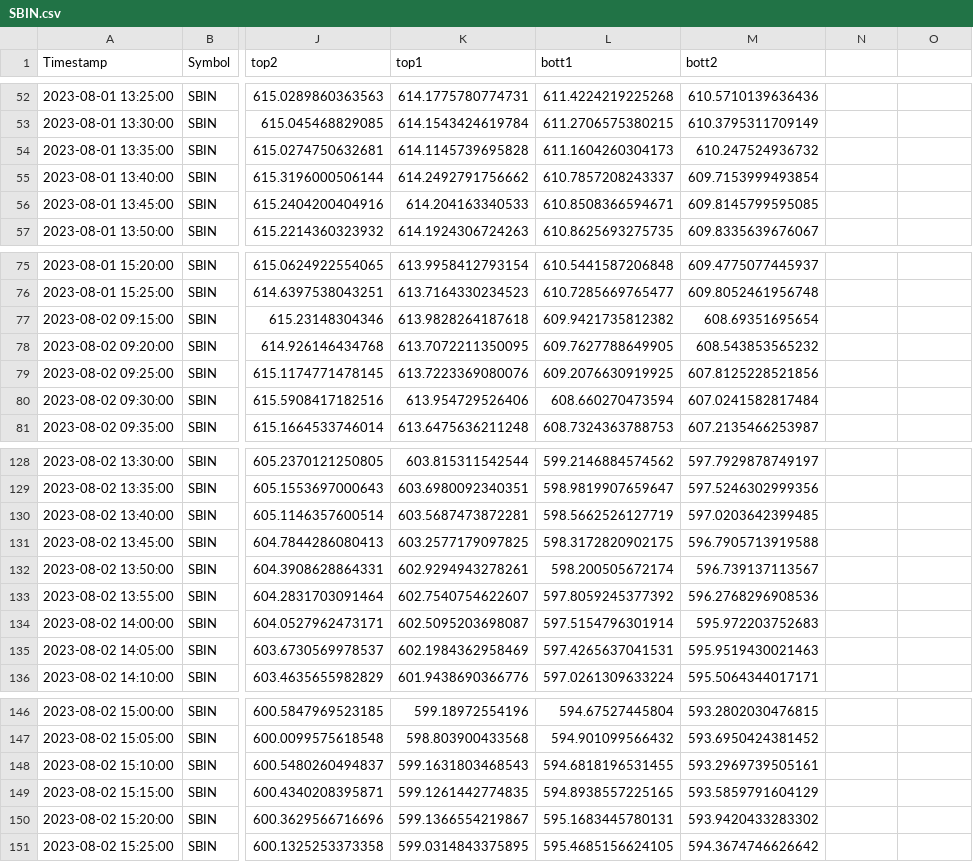
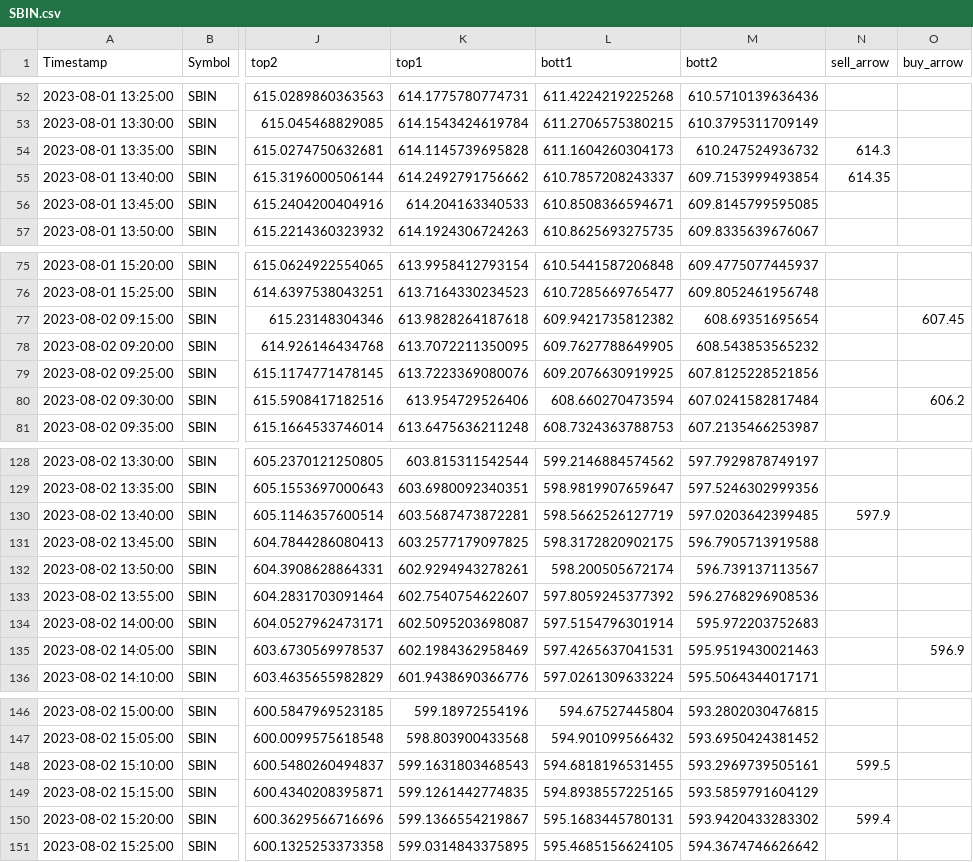
Before and after one commit to pannet1/quant-bt, a CSV file: quant_bt/SBIN.csv, drawn as a sheet; only a part is shown, gaps mark what is left out; the diff covers the shown part only; the diff names each change by its address in the sheet, - before the commit and + after, or states it on an @@ line.

```diff
--- a/quant_bt/SBIN.csv
+++ b/quant_bt/SBIN.csv
-N1: (empty)
+N1: sell_arrow
-O1: (empty)
+O1: buy_arrow
-N54 (sell_arrow): (empty)
+N54 (sell_arrow): 614.3
-N55 (sell_arrow): (empty)
+N55 (sell_arrow): 614.35
-O77 (buy_arrow): (empty)
+O77 (buy_arrow): 607.45
-O80 (buy_arrow): (empty)
+O80 (buy_arrow): 606.2
-N130 (sell_arrow): (empty)
+N130 (sell_arrow): 597.9
-O135 (buy_arrow): (empty)
+O135 (buy_arrow): 596.9
-N148 (sell_arrow): (empty)
+N148 (sell_arrow): 599.5
-N150 (sell_arrow): (empty)
+N150 (sell_arrow): 599.4
```
Also changed, not shown: 13 edited cells elsewhere in this file, quant_bt/ADANIENT.csv, quant_bt/HINDALCO.csv, 2 other files.
